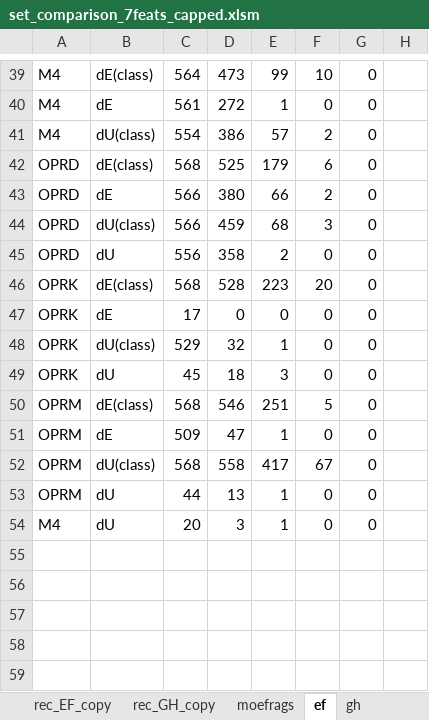
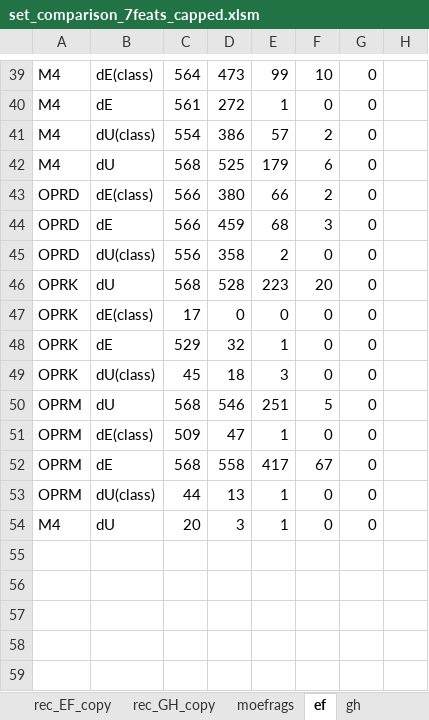
Before and after one commit to gszwabowski/ph4_classification, an Excel workbook: data/redone_excel_sheets/set_comparison_7feats_capped.xlsm, sheet ef, drawn as a sheet; only a part is shown, gaps mark what is left out; values as stored, in another font and other column widths than the file's, no borders; the diff names each change by its address in the sheet, - before the commit and + after, or states it on an @@ line.

```diff
--- a/data/redone_excel_sheets/set_comparison_7feats_capped.xlsm (sheet ef)
+++ b/data/redone_excel_sheets/set_comparison_7feats_capped.xlsm (sheet ef)
-A42: OPRD
+A42: M4
-B42: dE(class)
+B42: dU
-B43: dE
+B43: dE(class)
-B44: dU(class)
+B44: dE
-B45: dU
+B45: dU(class)
-B46: dE(class)
+B46: dU
-B47: dE
+B47: dE(class)
-B48: dU(class)
+B48: dE
-B49: dU
+B49: dU(class)
-B50: dE(class)
+B50: dU
-B51: dE
+B51: dE(class)
-B52: dU(class)
+B52: dE
-B53: dU
+B53: dU(class)
```
Also changed, not shown: 37 other files.
